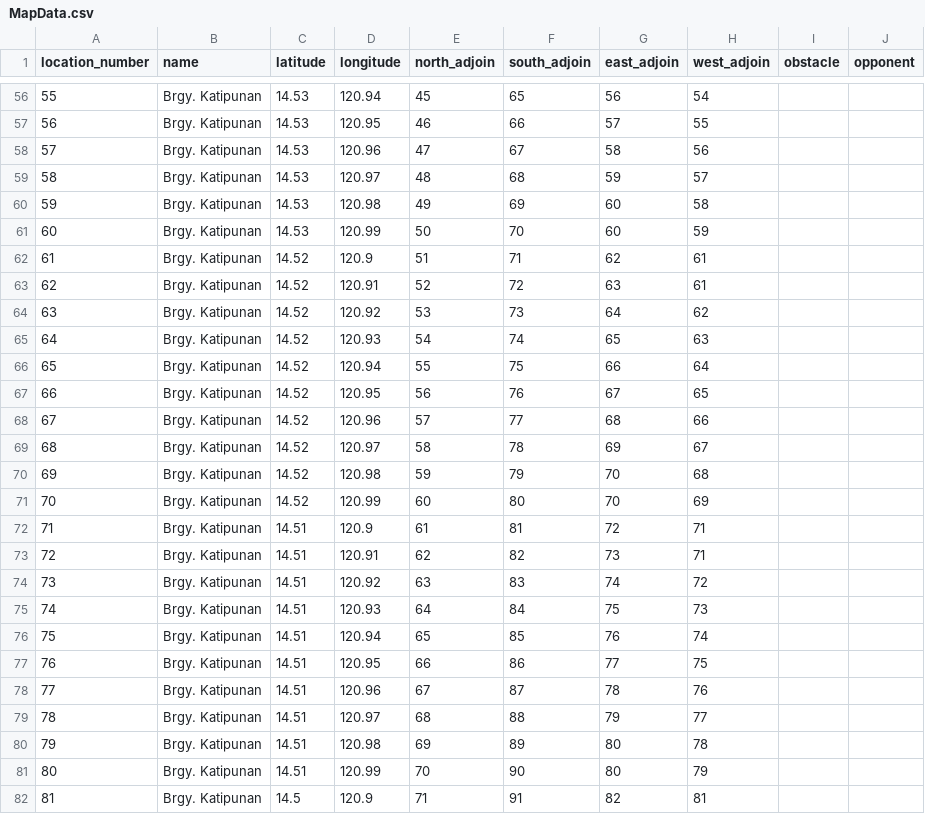
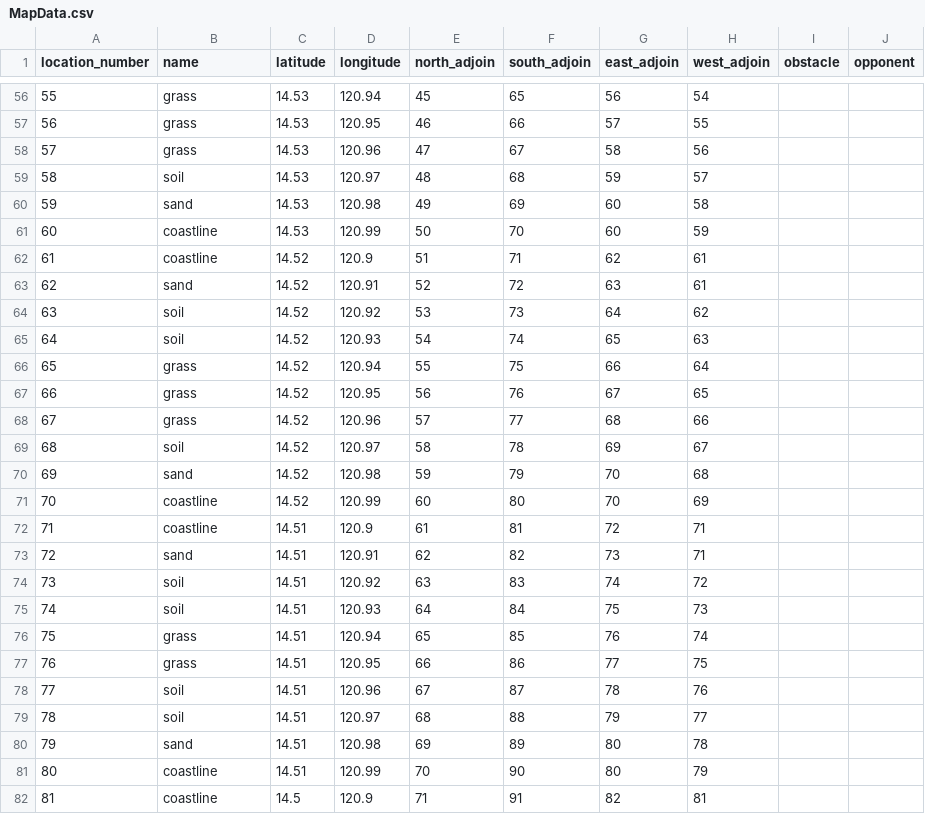
Before and after one commit to geoffe02/SOA_MapGame, a CSV file: MapData.csv, drawn as a sheet; only a part is shown, gaps mark what is left out; the diff covers the shown part only.

```diff
--- a/MapData.csv
+++ b/MapData.csv
@@ -56,27 +56,27 @@ location_number,name,latitude,longitude,north_adjoin,south_adjoin,east_adjoin,we
-55,Brgy. Katipunan,14.53,120.94,45,65,56,54,,
-56,Brgy. Katipunan,14.53,120.95,46,66,57,55,,
-57,Brgy. Katipunan,14.53,120.96,47,67,58,56,,
-58,Brgy. Katipunan,14.53,120.97,48,68,59,57,,
-59,Brgy. Katipunan,14.53,120.98,49,69,60,58,,
-60,Brgy. Katipunan,14.53,120.99,50,70,60,59,,
-61,Brgy. Katipunan,14.52,120.9,51,71,62,61,,
-62,Brgy. Katipunan,14.52,120.91,52,72,63,61,,
-63,Brgy. Katipunan,14.52,120.92,53,73,64,62,,
-64,Brgy. Katipunan,14.52,120.93,54,74,65,63,,
-65,Brgy. Katipunan,14.52,120.94,55,75,66,64,,
-66,Brgy. Katipunan,14.52,120.95,56,76,67,65,,
-67,Brgy. Katipunan,14.52,120.96,57,77,68,66,,
-68,Brgy. Katipunan,14.52,120.97,58,78,69,67,,
-69,Brgy. Katipunan,14.52,120.98,59,79,70,68,,
-70,Brgy. Katipunan,14.52,120.99,60,80,70,69,,
-71,Brgy. Katipunan,14.51,120.9,61,81,72,71,,
-72,Brgy. Katipunan,14.51,120.91,62,82,73,71,,
-73,Brgy. Katipunan,14.51,120.92,63,83,74,72,,
-74,Brgy. Katipunan,14.51,120.93,64,84,75,73,,
-75,Brgy. Katipunan,14.51,120.94,65,85,76,74,,
-76,Brgy. Katipunan,14.51,120.95,66,86,77,75,,
-77,Brgy. Katipunan,14.51,120.96,67,87,78,76,,
-78,Brgy. Katipunan,14.51,120.97,68,88,79,77,,
-79,Brgy. Katipunan,14.51,120.98,69,89,80,78,,
-80,Brgy. Katipunan,14.51,120.99,70,90,80,79,,
-81,Brgy. Katipunan,14.5,120.9,71,91,82,81,,
+55,grass,14.53,120.94,45,65,56,54,,
+56,grass,14.53,120.95,46,66,57,55,,
+57,grass,14.53,120.96,47,67,58,56,,
+58,soil,14.53,120.97,48,68,59,57,,
+59,sand,14.53,120.98,49,69,60,58,,
+60,coastline,14.53,120.99,50,70,60,59,,
+61,coastline,14.52,120.9,51,71,62,61,,
+62,sand,14.52,120.91,52,72,63,61,,
+63,soil,14.52,120.92,53,73,64,62,,
+64,soil,14.52,120.93,54,74,65,63,,
+65,grass,14.52,120.94,55,75,66,64,,
+66,grass,14.52,120.95,56,76,67,65,,
+67,grass,14.52,120.96,57,77,68,66,,
+68,soil,14.52,120.97,58,78,69,67,,
+69,sand,14.52,120.98,59,79,70,68,,
+70,coastline,14.52,120.99,60,80,70,69,,
+71,coastline,14.51,120.9,61,81,72,71,,
+72,sand,14.51,120.91,62,82,73,71,,
+73,soil,14.51,120.92,63,83,74,72,,
+74,soil,14.51,120.93,64,84,75,73,,
+75,grass,14.51,120.94,65,85,76,74,,
+76,grass,14.51,120.95,66,86,77,75,,
+77,soil,14.51,120.96,67,87,78,76,,
+78,soil,14.51,120.97,68,88,79,77,,
+79,sand,14.51,120.98,69,89,80,78,,
+80,coastline,14.51,120.99,70,90,80,79,,
+81,coastline,14.5,120.9,71,91,82,81,,
```
Also changed, not shown: 73 edited cells elsewhere in this file, 2 other files.
